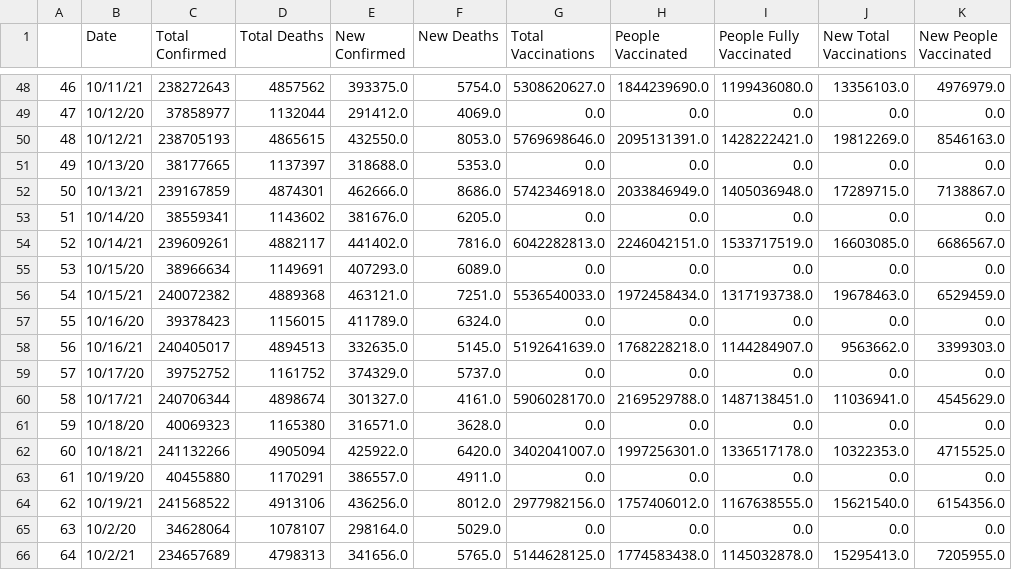
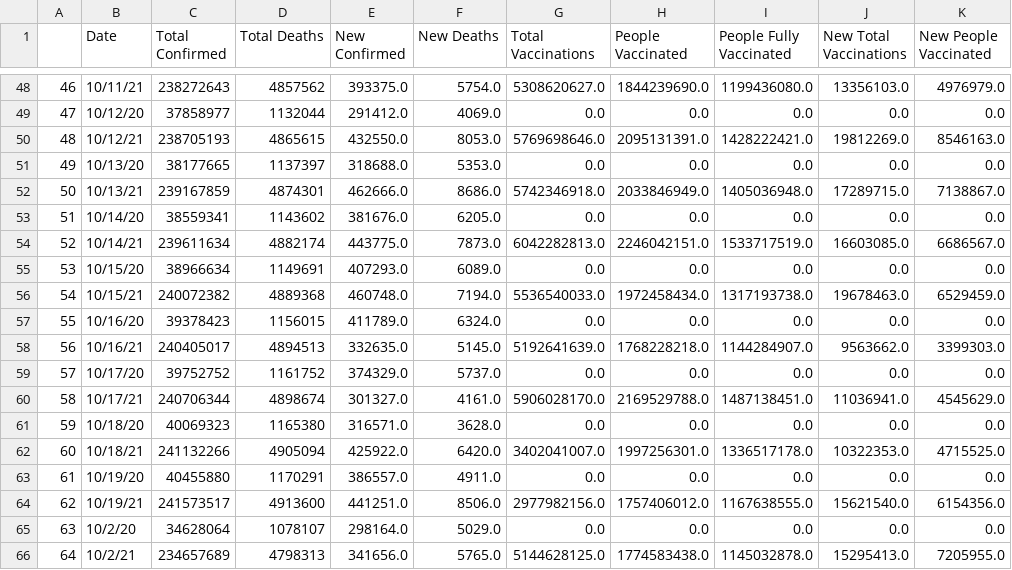
Before and after one commit to nu12/covid19-data, a CSV file: data/global_daily.csv, drawn as a sheet; only a part is shown, gaps mark what is left out; the diff names each change by its address in the sheet, - before the commit and + after, or states it on an @@ line.

Commit message:
Auto update

```diff
--- a/data/global_daily.csv
+++ b/data/global_daily.csv
-C54 (Total Confirmed): 239609261
+C54 (Total Confirmed): 239611634
-D54 (Total Deaths): 4882117
+D54 (Total Deaths): 4882174
-E54 (New Confirmed): 441402.0
+E54 (New Confirmed): 443775.0
-F54 (New Deaths): 7816.0
+F54 (New Deaths): 7873.0
-E56 (New Confirmed): 463121.0
+E56 (New Confirmed): 460748.0
-F56 (New Deaths): 7251.0
+F56 (New Deaths): 7194.0
-C64 (Total Confirmed): 241568522
+C64 (Total Confirmed): 241573517
-D64 (Total Deaths): 4913106
+D64 (Total Deaths): 4913600
-E64 (New Confirmed): 436256.0
+E64 (New Confirmed): 441251.0
-F64 (New Deaths): 8012.0
+F64 (New Deaths): 8506.0
```
